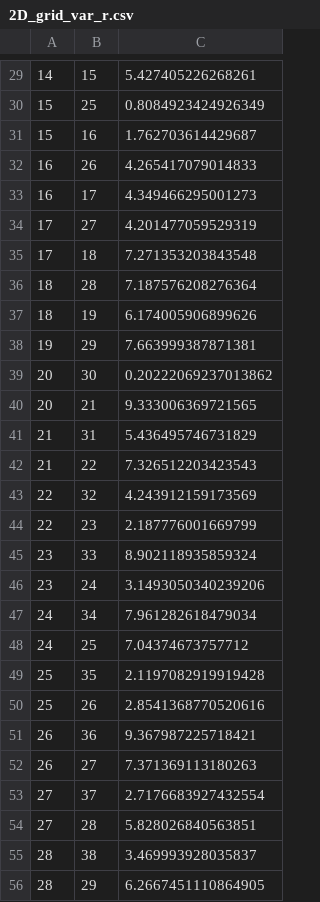
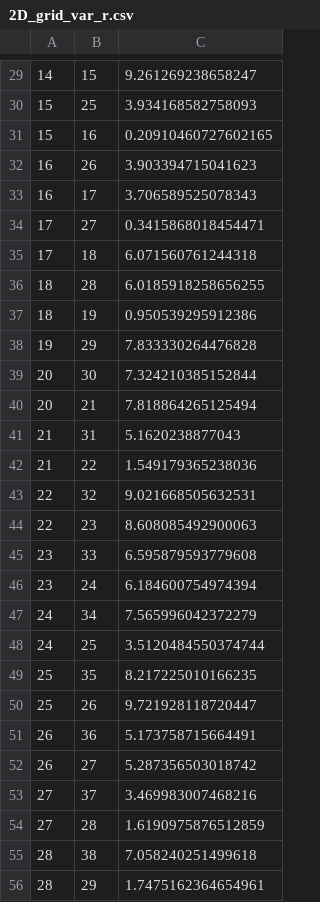
Before and after one commit to filipsl/computational-methods, a CSV file: 02/03-circuit-simulator/graphs_csv/2D_grid_var_r.csv, drawn as a sheet; only a part is shown, gaps mark what is left out; the diff covers the shown part only.

```diff
--- a/02/03-circuit-simulator/graphs_csv/2D_grid_var_r.csv
+++ b/02/03-circuit-simulator/graphs_csv/2D_grid_var_r.csv
@@ -29,28 +29,28 @@
-14,15,5.427405226268261
-15,25,0.8084923424926349
-15,16,1.762703614429687
-16,26,4.265417079014833
-16,17,4.349466295001273
-17,27,4.201477059529319
-17,18,7.271353203843548
-18,28,7.187576208276364
-18,19,6.174005906899626
-19,29,7.663999387871381
-20,30,0.20222069237013862
-20,21,9.333006369721565
-21,31,5.436495746731829
-21,22,7.326512203423543
-22,32,4.243912159173569
-22,23,2.187776001669799
-23,33,8.902118935859324
-23,24,3.1493050340239206
-24,34,7.961282618479034
-24,25,7.04374673757712
-25,35,2.1197082919919428
-25,26,2.8541368770520616
-26,36,9.367987225718421
-26,27,7.371369113180263
-27,37,2.7176683927432554
-27,28,5.828026840563851
-28,38,3.469993928035837
-28,29,6.2667451110864905
+14,15,9.261269238658247
+15,25,3.934168582758093
+15,16,0.20910460727602165
+16,26,3.903394715041623
+16,17,3.706589525078343
+17,27,0.3415868018454471
+17,18,6.071560761244318
+18,28,6.0185918258656255
+18,19,0.950539295912386
+19,29,7.833330264476828
+20,30,7.324210385152844
+20,21,7.818864265125494
+21,31,5.1620238877043
+21,22,1.549179365238036
+22,32,9.021668505632531
+22,23,8.608085492900063
+23,33,6.595879593779608
+23,24,6.184600754974394
+24,34,7.565996042372279
+24,25,3.5120484550374744
+25,35,8.217225010166235
+25,26,9.721928118720447
+26,36,5.173758715664491
+26,27,5.287356503018742
+27,37,3.469983007468216
+27,28,1.6190975876512859
+28,38,7.058240251499618
+28,29,1.7475162364654961
```
Also changed, not shown: 152 edited cells elsewhere in this file, 02/03-circuit-simulator/graphs_csv/3_regular_graph.csv, 02/03-circuit-simulator/graphs_csv/graph_with_bridge.csv, 7 other files.
